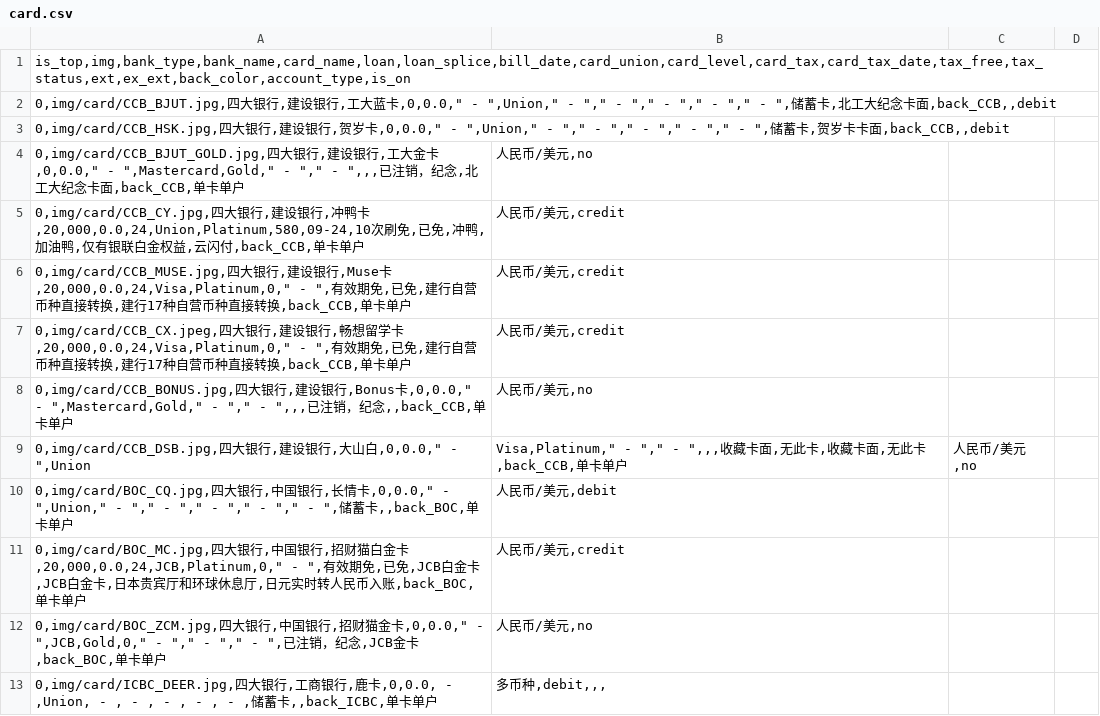
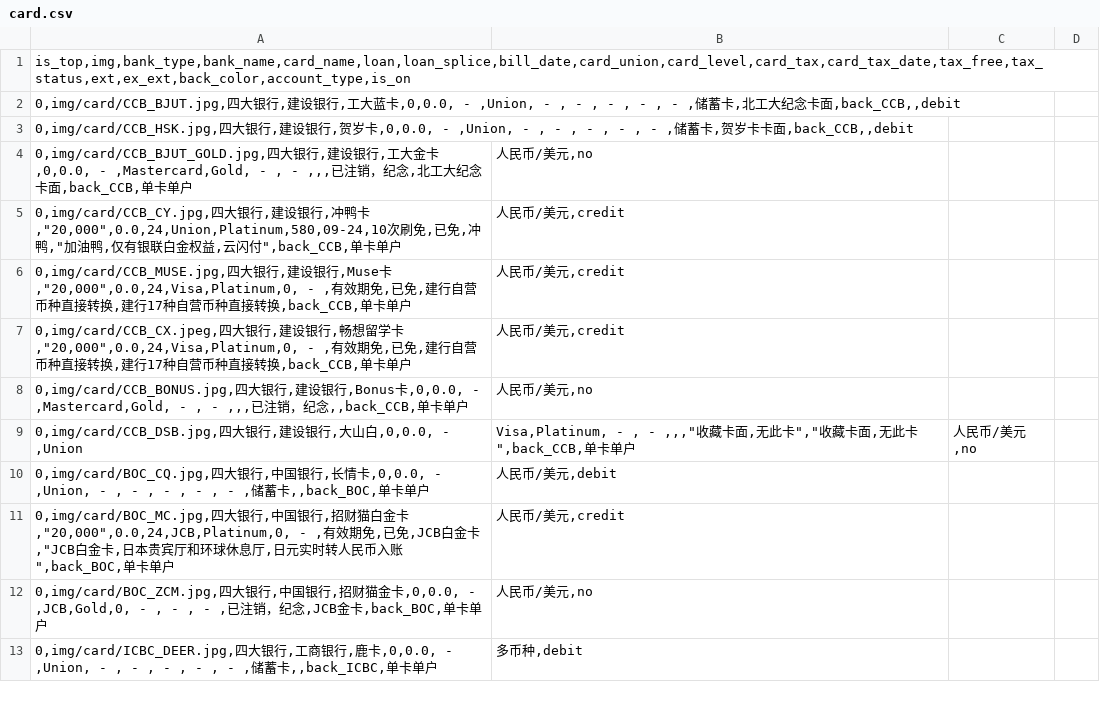
Before and after one commit to hujunyu1110/home, a CSV file: data/card.csv, drawn as a sheet; only a part is shown; the diff covers the shown part only.

Commit message:
20260909

```diff
--- a/data/card.csv
+++ b/data/card.csv
@@ -1,13 +1,13 @@
 is_top,img,bank_type,bank_name,card_name,loan,loan_splice,bill_date,card_union,card_level,card_tax,card_tax_date,tax_free,tax_status,ext,ex_ext,back_color,account_type,is_on
-0,img/card/CCB_BJUT.jpg,四大银行,建设银行,工大蓝卡,0,0.0," - ",Union," - "," - "," - "," - "," - ",储蓄卡,北工大纪念卡面,back_CCB,,debit
-0,img/card/CCB_HSK.jpg,四大银行,建设银行,贺岁卡,0,0.0," - ",Union," - "," - "," - "," - "," - ",储蓄卡,贺岁卡卡面,back_CCB,,debit
-0,img/card/CCB_BJUT_GOLD.jpg,四大银行,建设银行,工大金卡,0,0.0," - ",Mastercard,Gold," - "," - ",,,已注销，纪念,北工大纪念卡面,back_CCB,单卡单户|人民币/美元,no
-0,img/card/CCB_CY.jpg,四大银行,建设银行,冲鸭卡,20,000,0.0,24,Union,Platinum,580,09-24,10次刷免,已免,冲鸭,加油鸭,仅有银联白金权益,云闪付,back_CCB,单卡单户|人民币/美元,credit
-0,img/card/CCB_MUSE.jpg,四大银行,建设银行,Muse卡,20,000,0.0,24,Visa,Platinum,0," - ",有效期免,已免,建行自营币种直接转换,建行17种自营币种直接转换,back_CCB,单卡单户|人民币/美元,credit
-0,img/card/CCB_CX.jpeg,四大银行,建设银行,畅想留学卡,20,000,0.0,24,Visa,Platinum,0," - ",有效期免,已免,建行自营币种直接转换,建行17种自营币种直接转换,back_CCB,单卡单户|人民币/美元,credit
-0,img/card/CCB_BONUS.jpg,四大银行,建设银行,Bonus卡,0,0.0," - ",Mastercard,Gold," - "," - ",,,已注销，纪念,,back_CCB,单卡单户|人民币/美元,no
-0,img/card/CCB_DSB.jpg,四大银行,建设银行,大山白,0,0.0," - ",Union|Visa,Platinum," - "," - ",,,收藏卡面,无此卡,收藏卡面,无此卡,back_CCB,单卡单户|人民币/美元,no
-0,img/card/BOC_CQ.jpg,四大银行,中国银行,长情卡,0,0.0," - ",Union," - "," - "," - "," - "," - ",储蓄卡,,back_BOC,单卡单户|人民币/美元,debit
-0,img/card/BOC_MC.jpg,四大银行,中国银行,招财猫白金卡,20,000,0.0,24,JCB,Platinum,0," - ",有效期免,已免,JCB白金卡,JCB白金卡,日本贵宾厅和环球休息厅,日元实时转人民币入账,back_BOC,单卡单户|人民币/美元,credit
-0,img/card/BOC_ZCM.jpg,四大银行,中国银行,招财猫金卡,0,0.0," - ",JCB,Gold,0," - "," - "," - ",已注销，纪念,JCB金卡,back_BOC,单卡单户|人民币/美元,no
-0,img/card/ICBC_DEER.jpg,四大银行,工商银行,鹿卡,0,0.0, - ,Union, - , - , - , - , - ,储蓄卡,,back_ICBC,单卡单户|多币种,debit,,,
+0,img/card/CCB_BJUT.jpg,四大银行,建设银行,工大蓝卡,0,0.0, - ,Union, - , - , - , - , - ,储蓄卡,北工大纪念卡面,back_CCB,,debit
+0,img/card/CCB_HSK.jpg,四大银行,建设银行,贺岁卡,0,0.0, - ,Union, - , - , - , - , - ,储蓄卡,贺岁卡卡面,back_CCB,,debit
+0,img/card/CCB_BJUT_GOLD.jpg,四大银行,建设银行,工大金卡,0,0.0, - ,Mastercard,Gold, - , - ,,,已注销，纪念,北工大纪念卡面,back_CCB,单卡单户|人民币/美元,no
+0,img/card/CCB_CY.jpg,四大银行,建设银行,冲鸭卡,"20,000",0.0,24,Union,Platinum,580,09-24,10次刷免,已免,冲鸭,"加油鸭,仅有银联白金权益,云闪付",back_CCB,单卡单户|人民币/美元,credit
+0,img/card/CCB_MUSE.jpg,四大银行,建设银行,Muse卡,"20,000",0.0,24,Visa,Platinum,0, - ,有效期免,已免,建行自营币种直接转换,建行17种自营币种直接转换,back_CCB,单卡单户|人民币/美元,credit
+0,img/card/CCB_CX.jpeg,四大银行,建设银行,畅想留学卡,"20,000",0.0,24,Visa,Platinum,0, - ,有效期免,已免,建行自营币种直接转换,建行17种自营币种直接转换,back_CCB,单卡单户|人民币/美元,credit
+0,img/card/CCB_BONUS.jpg,四大银行,建设银行,Bonus卡,0,0.0, - ,Mastercard,Gold, - , - ,,,已注销，纪念,,back_CCB,单卡单户|人民币/美元,no
+0,img/card/CCB_DSB.jpg,四大银行,建设银行,大山白,0,0.0, - ,Union|Visa,Platinum, - , - ,,,"收藏卡面,无此卡","收藏卡面,无此卡",back_CCB,单卡单户|人民币/美元,no
+0,img/card/BOC_CQ.jpg,四大银行,中国银行,长情卡,0,0.0, - ,Union, - , - , - , - , - ,储蓄卡,,back_BOC,单卡单户|人民币/美元,debit
+0,img/card/BOC_MC.jpg,四大银行,中国银行,招财猫白金卡,"20,000",0.0,24,JCB,Platinum,0, - ,有效期免,已免,JCB白金卡,"JCB白金卡,日本贵宾厅和环球休息厅,日元实时转人民币入账",back_BOC,单卡单户|人民币/美元,credit
+0,img/card/BOC_ZCM.jpg,四大银行,中国银行,招财猫金卡,0,0.0, - ,JCB,Gold,0, - , - , - ,已注销，纪念,JCB金卡,back_BOC,单卡单户|人民币/美元,no
+0,img/card/ICBC_DEER.jpg,四大银行,工商银行,鹿卡,0,0.0, - ,Union, - , - , - , - , - ,储蓄卡,,back_ICBC,单卡单户|多币种,debit
```
Also changed, not shown: 3 added rows, 15 removed rows and 56 edited cells elsewhere in this file.
